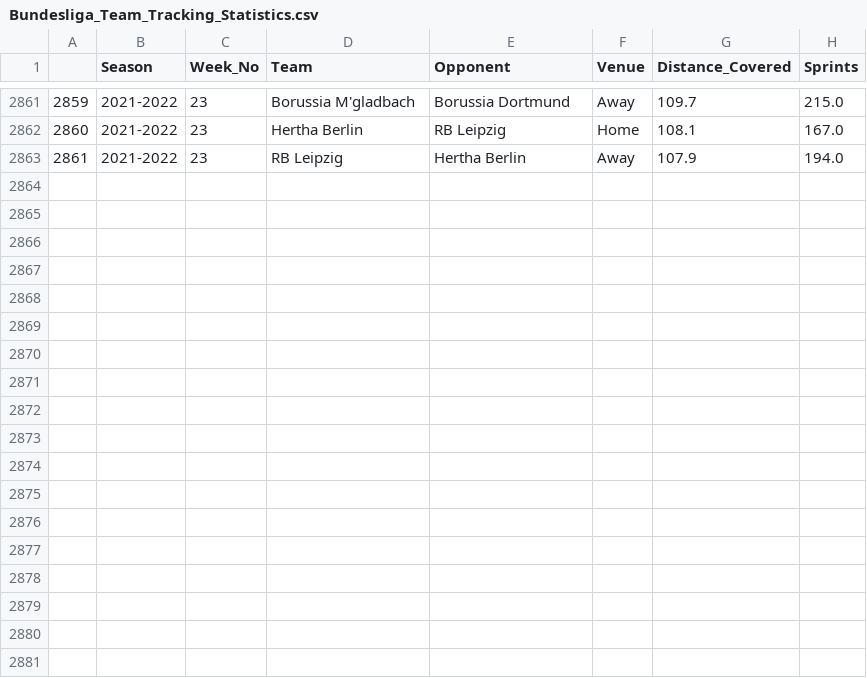
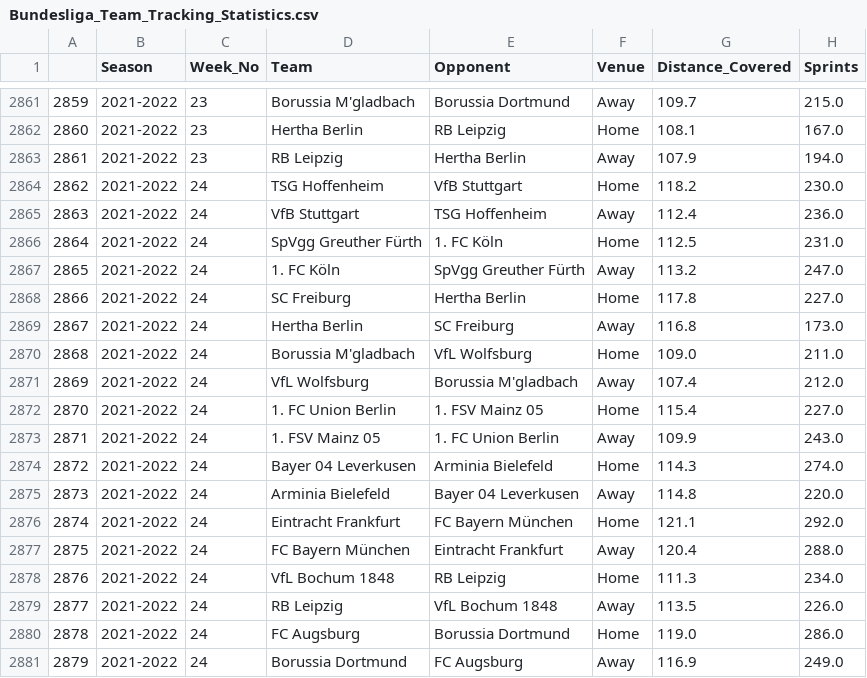
Before and after one commit to BVBtm86/buli_app, a CSV file: data/Full_Seasons_data/Bundesliga_Team_Tracking_Statistics.csv, drawn as a sheet; only a part is shown, gaps mark what is left out; the diff names each change by its address in the sheet, - before the commit and + after, or states it on an @@ line.

```diff
--- a/data/Full_Seasons_data/Bundesliga_Team_Tracking_Statistics.csv
+++ b/data/Full_Seasons_data/Bundesliga_Team_Tracking_Statistics.csv
+row 2864: 2862 | 2021-2022 | 24 | TSG Hoffenheim | VfB Stuttgart | Home | 118.2 | 230.0
+row 2865: 2863 | 2021-2022 | 24 | VfB Stuttgart | TSG Hoffenheim | Away | 112.4 | 236.0
+row 2866: 2864 | 2021-2022 | 24 | SpVgg Greuther Fürth | 1. FC Köln | Home | 112.5 | 231.0
+row 2867: 2865 | 2021-2022 | 24 | 1. FC Köln | SpVgg Greuther Fürth | Away | 113.2 | 247.0
+row 2868: 2866 | 2021-2022 | 24 | SC Freiburg | Hertha Berlin | Home | 117.8 | 227.0
+row 2869: 2867 | 2021-2022 | 24 | Hertha Berlin | SC Freiburg | Away | 116.8 | 173.0
+row 2870: 2868 | 2021-2022 | 24 | Borussia M'gladbach | VfL Wolfsburg | Home | 109.0 | 211.0
+row 2871: 2869 | 2021-2022 | 24 | VfL Wolfsburg | Borussia M'gladbach | Away | 107.4 | 212.0
+row 2872: 2870 | 2021-2022 | 24 | 1. FC Union Berlin | 1. FSV Mainz 05 | Home | 115.4 | 227.0
+row 2873: 2871 | 2021-2022 | 24 | 1. FSV Mainz 05 | 1. FC Union Berlin | Away | 109.9 | 243.0
+row 2874: 2872 | 2021-2022 | 24 | Bayer 04 Leverkusen | Arminia Bielefeld | Home | 114.3 | 274.0
+row 2875: 2873 | 2021-2022 | 24 | Arminia Bielefeld | Bayer 04 Leverkusen | Away | 114.8 | 220.0
+row 2876: 2874 | 2021-2022 | 24 | Eintracht Frankfurt | FC Bayern München | Home | 121.1 | 292.0
+row 2877: 2875 | 2021-2022 | 24 | FC Bayern München | Eintracht Frankfurt | Away | 120.4 | 288.0
+row 2878: 2876 | 2021-2022 | 24 | VfL Bochum 1848 | RB Leipzig | Home | 111.3 | 234.0
+row 2879: 2877 | 2021-2022 | 24 | RB Leipzig | VfL Bochum 1848 | Away | 113.5 | 226.0
+row 2880: 2878 | 2021-2022 | 24 | FC Augsburg | Borussia Dortmund | Home | 119.0 | 286.0
+row 2881: 2879 | 2021-2022 | 24 | Borussia Dortmund | FC Augsburg | Away | 116.9 | 249.0
```
Also changed, not shown: data/Full_Seasons_data/Bundesliga_Gk_Statistics.csv, data/New_Predictions_df.csv, 6 other files.
